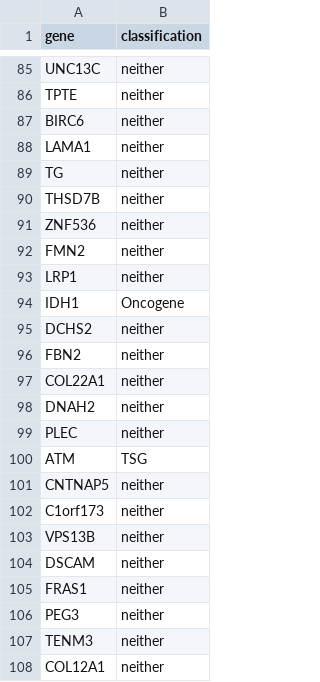
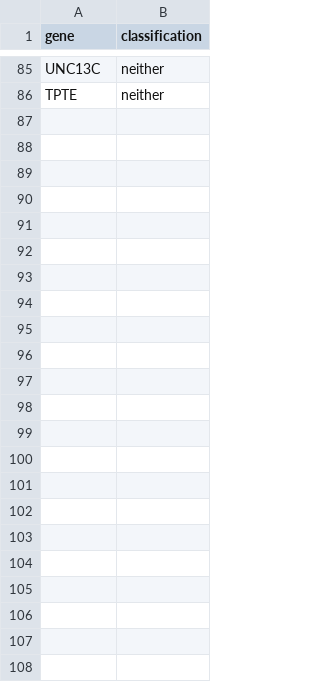
Before and after one commit to greenelab/mpmp, a TSV file: data/top_genes.tsv, drawn as a sheet; only a part is shown, gaps mark what is left out; the diff names each change by its address in the sheet, - before the commit and + after, or states it on an @@ line.

```diff
--- a/data/top_genes.tsv
+++ b/data/top_genes.tsv
-row 87: BIRC6 | neither
-row 88: LAMA1 | neither
-row 89: TG | neither
-row 90: THSD7B | neither
-row 91: ZNF536 | neither
-row 92: FMN2 | neither
-row 93: LRP1 | neither
-row 94: IDH1 | Oncogene
-row 95: DCHS2 | neither
-row 96: FBN2 | neither
-row 97: COL22A1 | neither
-row 98: DNAH2 | neither
-row 99: PLEC | neither
-row 100: ATM | TSG
-row 101: CNTNAP5 | neither
-row 102: C1orf173 | neither
-row 103: VPS13B | neither
-row 104: DSCAM | neither
-row 105: FRAS1 | neither
-row 106: PEG3 | neither
-row 107: TENM3 | neither
-row 108: COL12A1 | neither
```
Also changed, not shown: data/random_genes.tsv, 2 other files.
